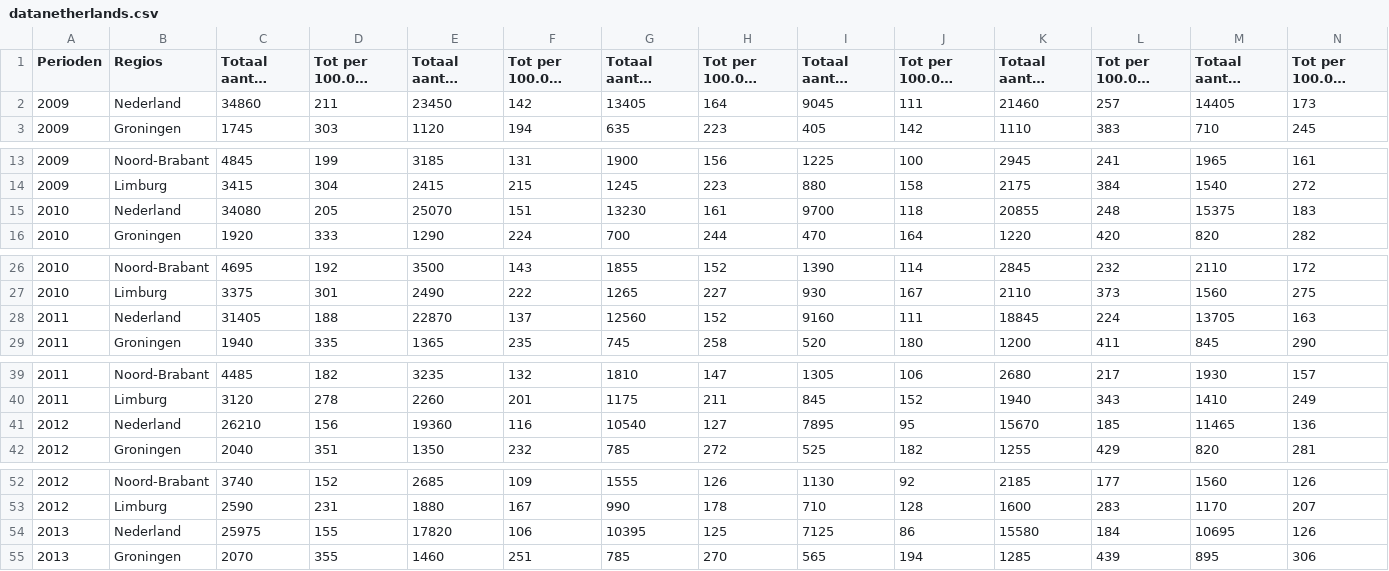
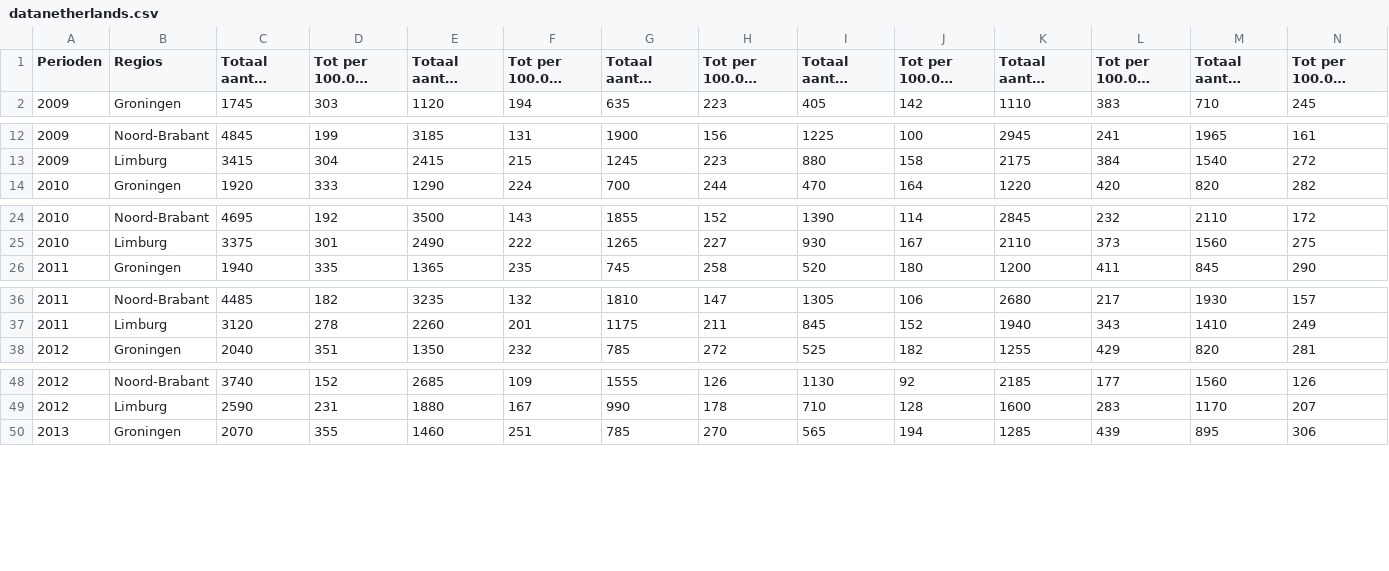
Before and after one commit to ElineSophie/Project, a CSV file: data/netherlands/datanetherlands.csv, drawn as a sheet; only a part is shown, gaps mark what is left out; long unchanged cells end in …; rows hold the shown columns only; the diff covers the shown part only; the diff names each change by its address in the sheet, - before the commit and + after, or states it on an @@ line.

```diff
--- a/data/netherlands/datanetherlands.csv
+++ b/data/netherlands/datanetherlands.csv
-row 2: 2009 | Nederland | 34860 | 211 | 23450 | 142 | 13405 | 164 | 9045 | 111 | 21460 | 257 | 14405 | 173
-row 15: 2010 | Nederland | 34080 | 205 | 25070 | 151 | 13230 | 161 | 9700 | 118 | 20855 | 248 | 15375 | 183
-row 28: 2011 | Nederland | 31405 | 188 | 22870 | 137 | 12560 | 152 | 9160 | 111 | 18845 | 224 | 13705 | 163
-row 41: 2012 | Nederland | 26210 | 156 | 19360 | 116 | 10540 | 127 | 7895 | 95 | 15670 | 185 | 11465 | 136
-row 54: 2013 | Nederland | 25975 | 155 | 17820 | 106 | 10395 | 125 | 7125 | 86 | 15580 | 184 | 10695 | 126
```
Also changed, not shown: 3 removed rows elsewhere in this file, data/netherlands/map.csv, 15 other files.
